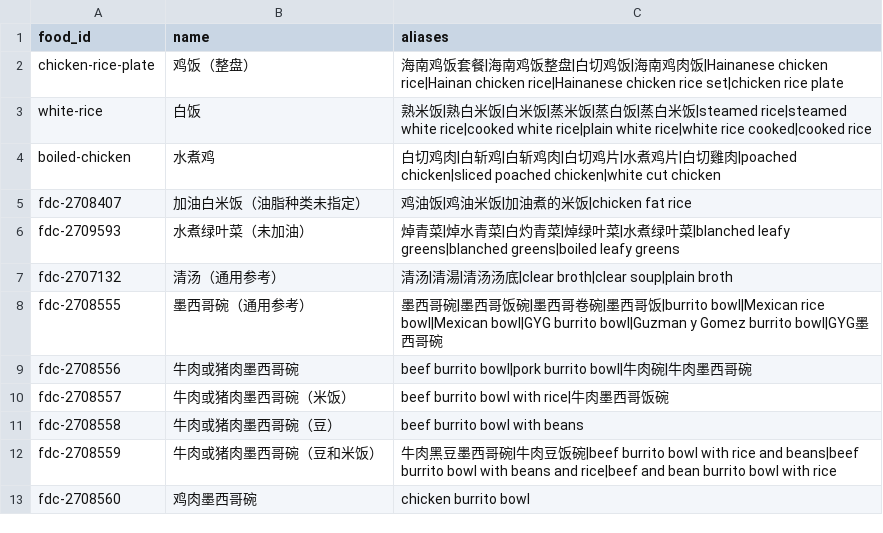
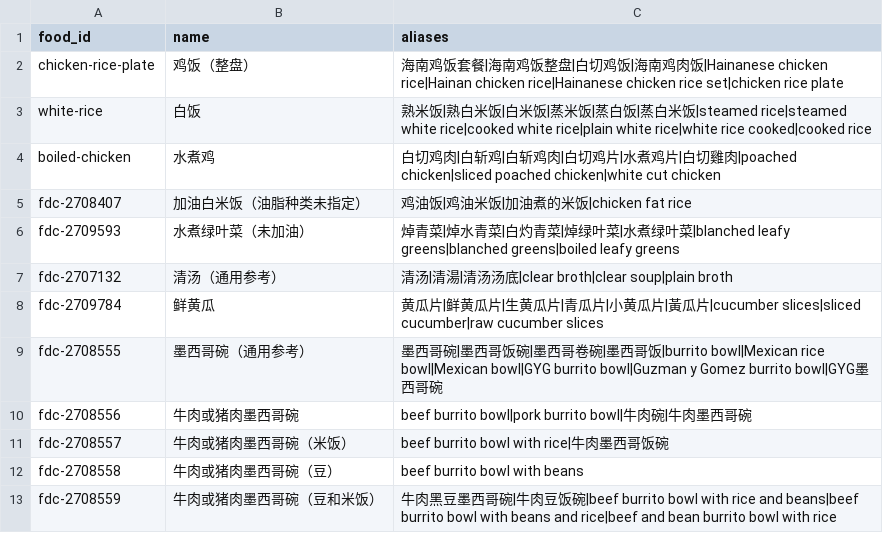
Before and after one commit to russellpn520-gif/sc6117-hawker-meal-demo, a CSV file: data/aliases.csv, drawn as a sheet; only a part is shown; the shorter side is filled out with more unchanged rows.

```diff
--- a/data/aliases.csv
+++ b/data/aliases.csv
@@ -7,2 +7,3 @@ fdc-2709593,水煮绿叶菜（未加油）,焯青菜|焯水青菜|白灼青菜|
 fdc-2707132,清汤（通用参考）,清汤|清湯|清汤汤底|clear broth|clear soup|plain broth
+fdc-2709784,鲜黄瓜,黄瓜片|鲜黄瓜片|生黄瓜片|青瓜片|小黄瓜片|黃瓜片|cucumber slices|sliced cucumber|raw cucumber slices
 fdc-2708555,墨西哥碗（通用参考）,墨西哥碗|墨西哥饭碗|墨西哥卷碗|墨西哥饭|burrito bowl|Mexican rice bowl|Mexican bowl|GYG burrito bowl|Guzman y Gomez burrito bowl|GYG墨西哥碗
```
Also changed, not shown: 21 other files.
